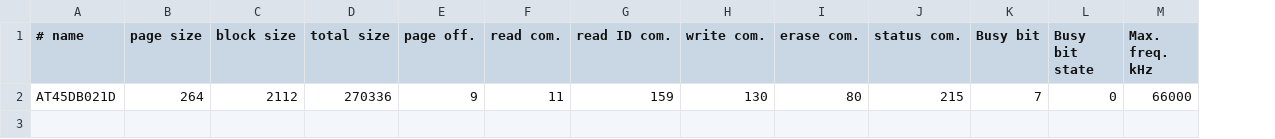
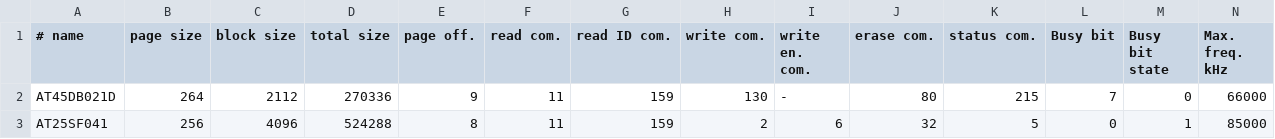
Before and after one commit to bbogush/nand_programmer, a CSV file: qt/nando_spi_chip_db.csv, drawn as a sheet; only a part is shown; rows hold the shown columns only; the diff names each change by its address in the sheet, - before the commit and + after, or states it on an @@ line.

Commit message:
Added support of AT25SF041

```diff
--- a/qt/nando_spi_chip_db.csv
+++ b/qt/nando_spi_chip_db.csv
+column I (write en. com.), row 2: -
+row 3: AT25SF041 | 256 | 4096 | 524288 | 8 | 11 | 159 | 2 | 6 | 32 | 5 | 0 | 1 | 85000
```
